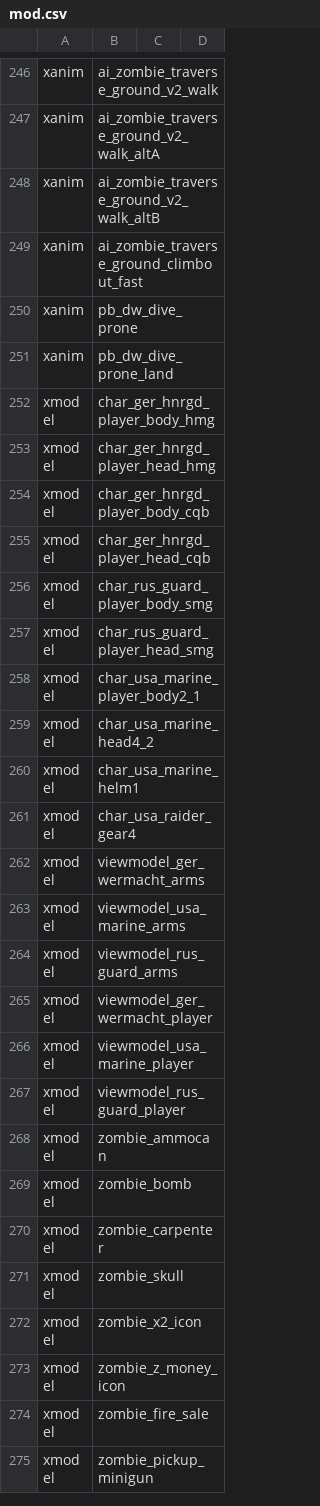
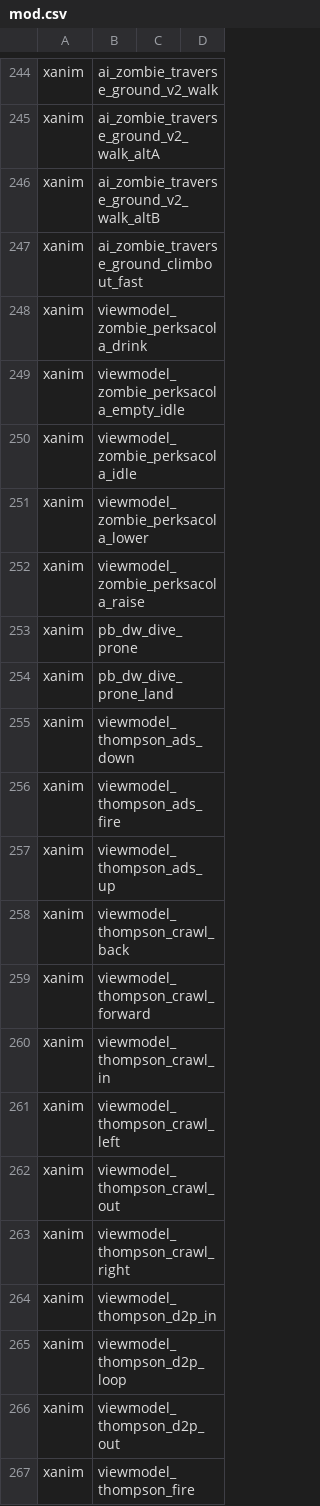
Before and after one commit to Keyware-Digital/NDU-Reloaded, a CSV file: mod.csv, drawn as a sheet; only a part is shown, gaps mark what is left out; the shorter side is filled out with more unchanged rows; the diff covers the shown part only.

```diff
--- a/mod.csv
+++ b/mod.csv
@@ -249,3 +247,21 @@ xanim,ai_zombie_traverse_ground_v2_walk_altB
 xanim,ai_zombie_traverse_ground_climbout_fast
+xanim,viewmodel_zombie_perksacola_drink
+xanim,viewmodel_zombie_perksacola_empty_idle
+xanim,viewmodel_zombie_perksacola_idle
+xanim,viewmodel_zombie_perksacola_lower
+xanim,viewmodel_zombie_perksacola_raise
 xanim,pb_dw_dive_prone
 xanim,pb_dw_dive_prone_land
+xanim,viewmodel_thompson_ads_down
+xanim,viewmodel_thompson_ads_fire
+xanim,viewmodel_thompson_ads_up
+xanim,viewmodel_thompson_crawl_back
+xanim,viewmodel_thompson_crawl_forward
+xanim,viewmodel_thompson_crawl_in
+xanim,viewmodel_thompson_crawl_left
+xanim,viewmodel_thompson_crawl_out
+xanim,viewmodel_thompson_crawl_right
+xanim,viewmodel_thompson_d2p_in
+xanim,viewmodel_thompson_d2p_loop
+xanim,viewmodel_thompson_d2p_out
+xanim,viewmodel_thompson_fire
```
Also changed, not shown: 14 added rows, 4 removed rows and 3 edited cells elsewhere in this file, 17 other files.
